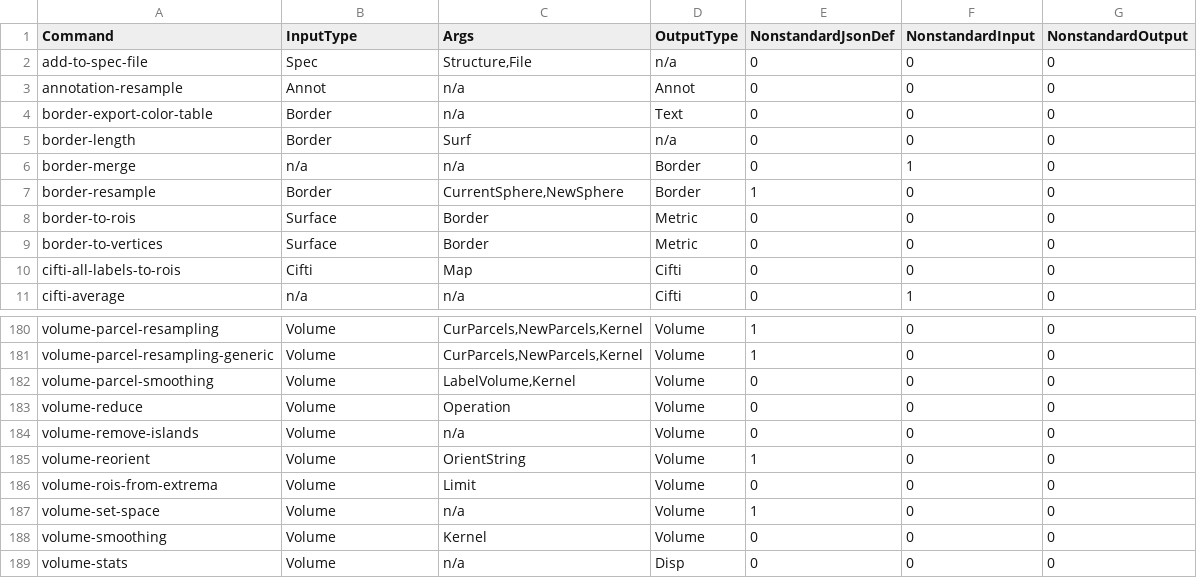
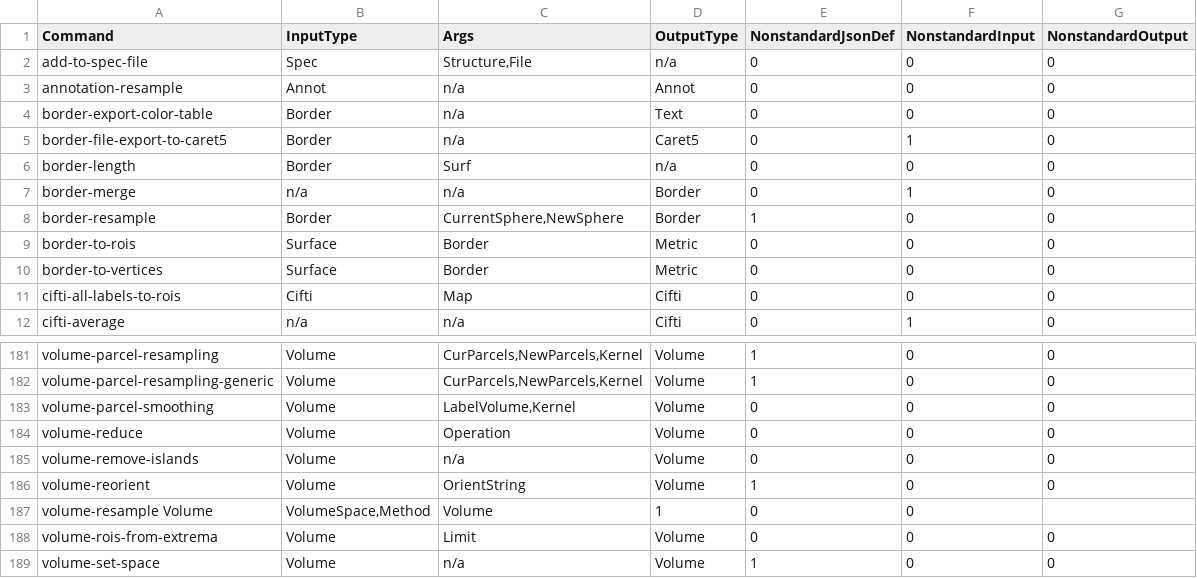
Before and after one commit to bmdeen/fmriPermPipe, a TSV file: +fpp/+wb/wb_command_info.tsv, drawn as a sheet; only a part is shown, gaps mark what is left out; the shorter side is filled out with more unchanged rows; the diff names each change by its address in the sheet, - before the commit and + after, or states it on an @@ line.

Commit message:
Updated from Connectome Workbench 1.4 to 1.5; added volume-resample and border-file-export-to-caret5 functionality to fpp.wb.command

```diff
--- a/+fpp/+wb/wb_command_info.tsv
+++ b/+fpp/+wb/wb_command_info.tsv
+row 5: border-file-export-to-caret5 | Border | n/a | Caret5 | 0 | 1 | 0
+row 187: volume-resample Volume | VolumeSpace,Method | Volume | 1 | 0 | 0
```
Also changed, not shown: 2 other files.
